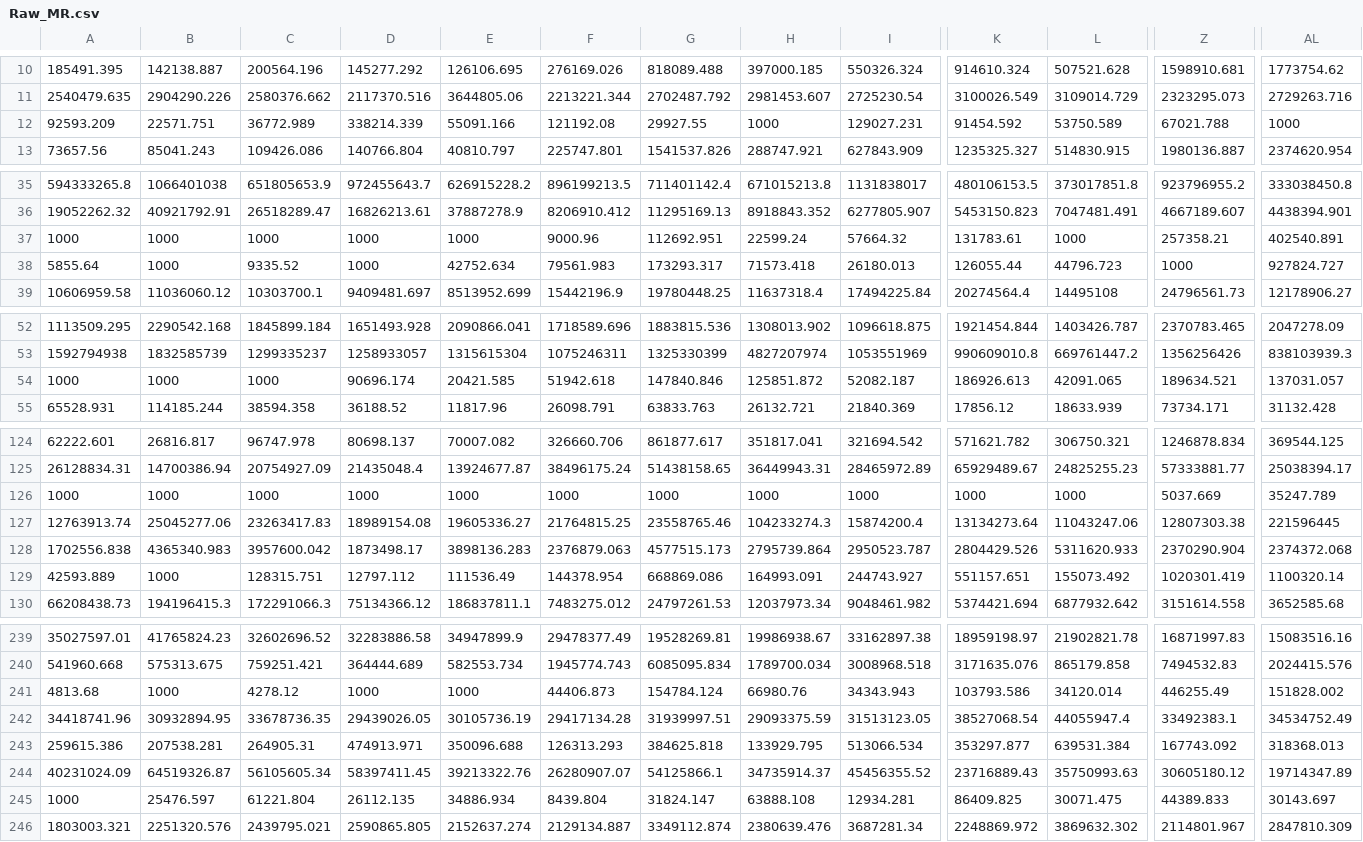
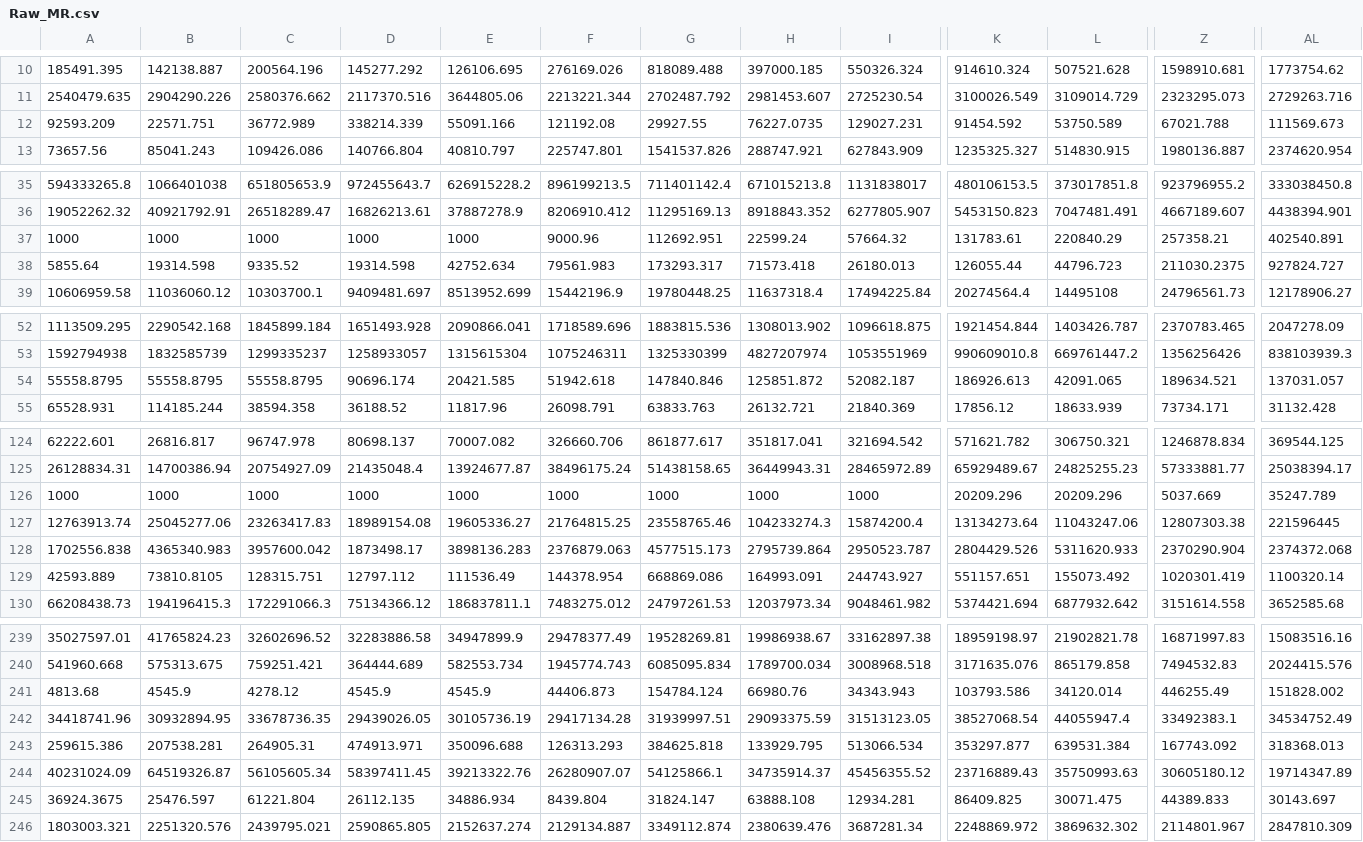
Before and after one commit to LocasaleLab/Dietary_methionine_restriction, a CSV file: Time_course/Raw_MR.csv, drawn as a sheet; only a part is shown, gaps mark what is left out; the diff covers the shown part only; the diff names each change by its address in the sheet, - before the commit and + after, or states it on an @@ line.

```diff
--- a/Time_course/Raw_MR.csv
+++ b/Time_course/Raw_MR.csv
-H12: 1000
+H12: 76227.0735
-AL12: 1000
+AL12: 111569.673
-L37: 1000
+L37: 220840.29
-B38: 1000
+B38: 19314.598
-D38: 1000
+D38: 19314.598
-Z38: 1000
+Z38: 211030.2375
-A54: 1000
+A54: 55558.8795
-B54: 1000
+B54: 55558.8795
-C54: 1000
+C54: 55558.8795
-K126: 1000
+K126: 20209.296
-L126: 1000
+L126: 20209.296
-B129: 1000
+B129: 73810.8105
-B241: 1000
+B241: 4545.9
-D241: 1000
+D241: 4545.9
-E241: 1000
+E241: 4545.9
-A245: 1000
+A245: 36924.3675
```
Also changed, not shown: 35 edited cells elsewhere in this file, Time_course/Raw_Con.csv.
